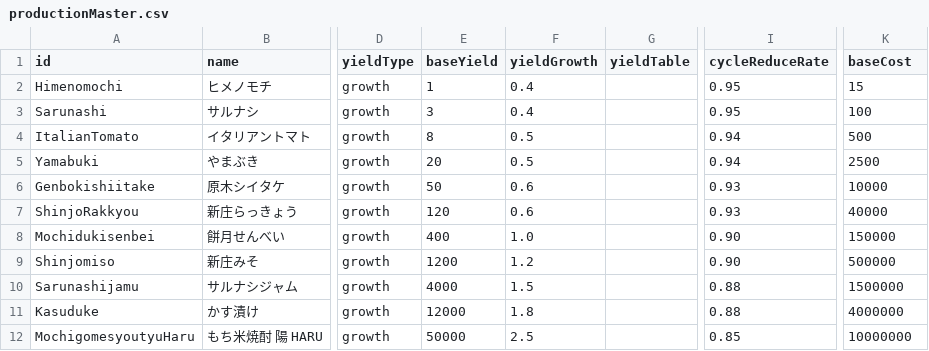
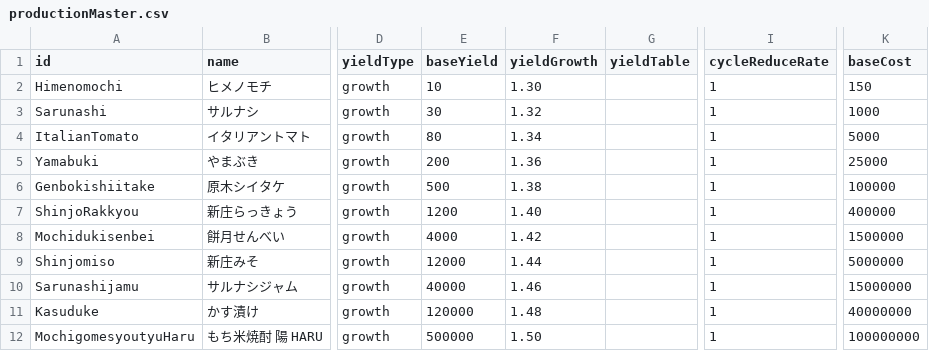
Before and after one commit to ws-vill-shinjo/training-camp-2026-b, a CSV file: frontend/master/data/productionMaster.csv, drawn as a sheet; only a part is shown, gaps mark what is left out; the diff names each change by its address in the sheet, - before the commit and + after, or states it on an @@ line.

```diff
--- a/frontend/master/data/productionMaster.csv
+++ b/frontend/master/data/productionMaster.csv
-E2 (baseYield): 1
+E2 (baseYield): 10
-F2 (yieldGrowth): 0.4
+F2 (yieldGrowth): 1.30
-I2:I3 (cycleReduceRate): 0.95
+I2:I3 (cycleReduceRate): 1
-K2 (baseCost): 15
+K2 (baseCost): 150
-E3 (baseYield): 3
+E3 (baseYield): 30
-F3 (yieldGrowth): 0.4
+F3 (yieldGrowth): 1.32
-K3 (baseCost): 100
+K3 (baseCost): 1000
-E4 (baseYield): 8
+E4 (baseYield): 80
-F4 (yieldGrowth): 0.5
+F4 (yieldGrowth): 1.34
-I4:I5 (cycleReduceRate): 0.94
+I4:I5 (cycleReduceRate): 1
-K4 (baseCost): 500
+K4 (baseCost): 5000
-E5 (baseYield): 20
+E5 (baseYield): 200
-F5 (yieldGrowth): 0.5
+F5 (yieldGrowth): 1.36
-K5 (baseCost): 2500
+K5 (baseCost): 25000
-E6 (baseYield): 50
+E6 (baseYield): 500
-F6 (yieldGrowth): 0.6
+F6 (yieldGrowth): 1.38
-I6:I7 (cycleReduceRate): 0.93
+I6:I7 (cycleReduceRate): 1
-K6 (baseCost): 10000
+K6 (baseCost): 100000
-E7 (baseYield): 120
+E7 (baseYield): 1200
-F7 (yieldGrowth): 0.6
+F7 (yieldGrowth): 1.40
-K7 (baseCost): 40000
+K7 (baseCost): 400000
-E8 (baseYield): 400
+E8 (baseYield): 4000
-F8 (yieldGrowth): 1.0
+F8 (yieldGrowth): 1.42
-I8:I9 (cycleReduceRate): 0.90
+I8:I9 (cycleReduceRate): 1
-K8 (baseCost): 150000
+K8 (baseCost): 1500000
-E9 (baseYield): 1200
+E9 (baseYield): 12000
-F9 (yieldGrowth): 1.2
+F9 (yieldGrowth): 1.44
-K9 (baseCost): 500000
+K9 (baseCost): 5000000
-E10 (baseYield): 4000
+E10 (baseYield): 40000
-F10 (yieldGrowth): 1.5
+F10 (yieldGrowth): 1.46
-I10:I11 (cycleReduceRate): 0.88
+I10:I11 (cycleReduceRate): 1
-K10 (baseCost): 1500000
+K10 (baseCost): 15000000
-E11 (baseYield): 12000
+E11 (baseYield): 120000
-F11 (yieldGrowth): 1.8
+F11 (yieldGrowth): 1.48
-K11 (baseCost): 4000000
+K11 (baseCost): 40000000
-E12 (baseYield): 50000
+E12 (baseYield): 500000
-F12 (yieldGrowth): 2.5
+F12 (yieldGrowth): 1.50
-I12 (cycleReduceRate): 0.85
+I12 (cycleReduceRate): 1
-K12 (baseCost): 10000000
+K12 (baseCost): 100000000
```
Also changed, not shown: frontend/master/data/bonusMaster.csv, 4 other files.
